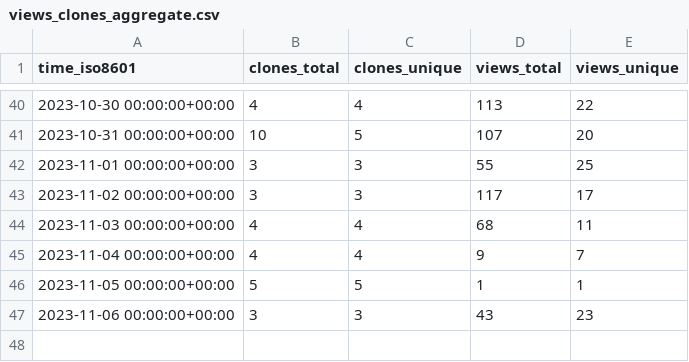
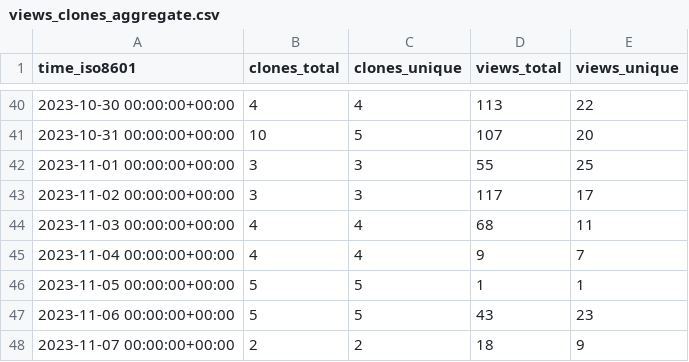
Before and after one commit to DynamicsAndNeuralSystems/catch22, a CSV file: DynamicsAndNeuralSystems/catch22/ghrs-data/views_clones_aggregate.csv, drawn as a sheet; only a part is shown, gaps mark what is left out.

```diff
--- a/DynamicsAndNeuralSystems/catch22/ghrs-data/views_clones_aggregate.csv
+++ b/DynamicsAndNeuralSystems/catch22/ghrs-data/views_clones_aggregate.csv
@@ -46,2 +46,3 @@ time_iso8601,clones_total,clones_unique,views_total,views_unique
 2023-11-05 00:00:00+00:00,5,5,1,1
-2023-11-06 00:00:00+00:00,3,3,43,23
+2023-11-06 00:00:00+00:00,5,5,43,23
+2023-11-07 00:00:00+00:00,2,2,18,9
```
Also changed, not shown: 1 other file.
